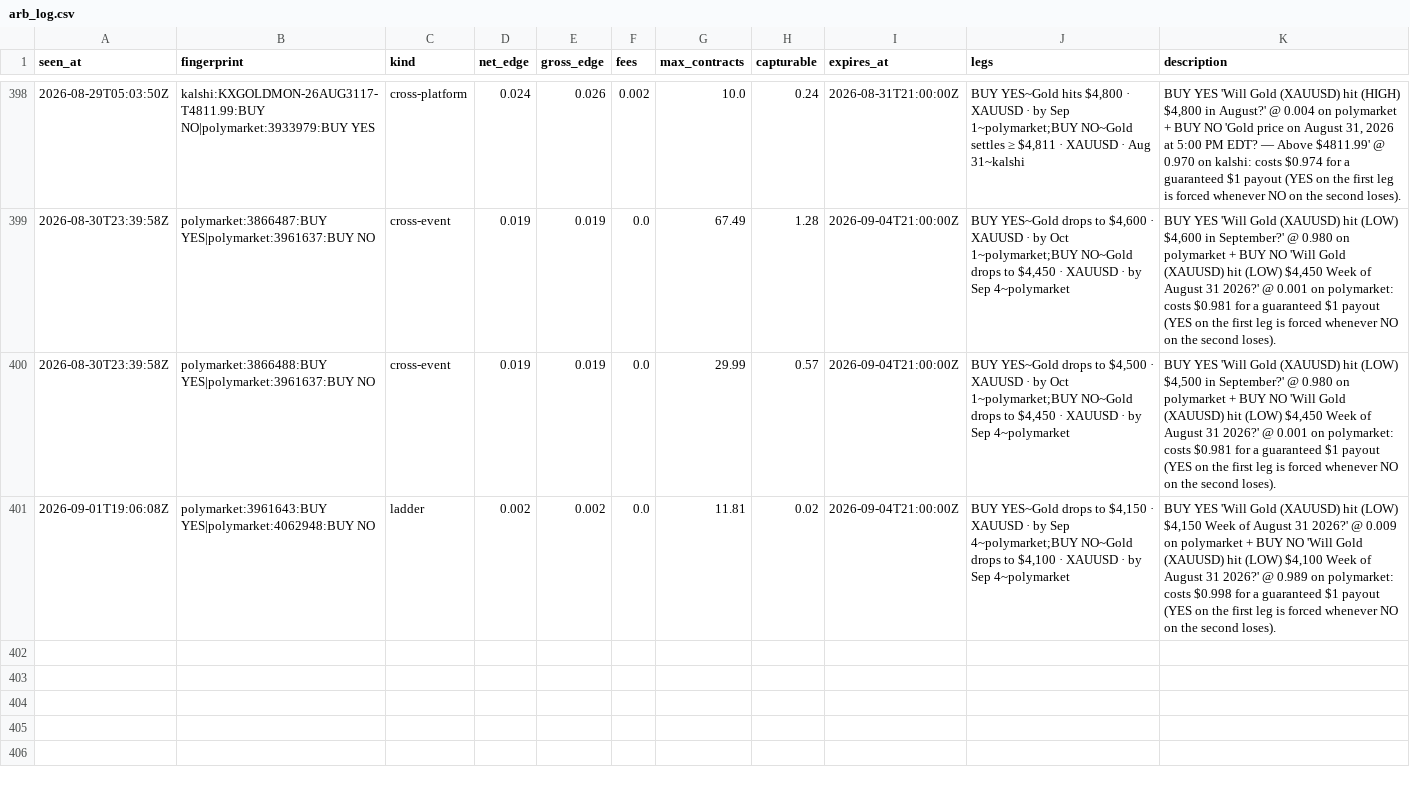
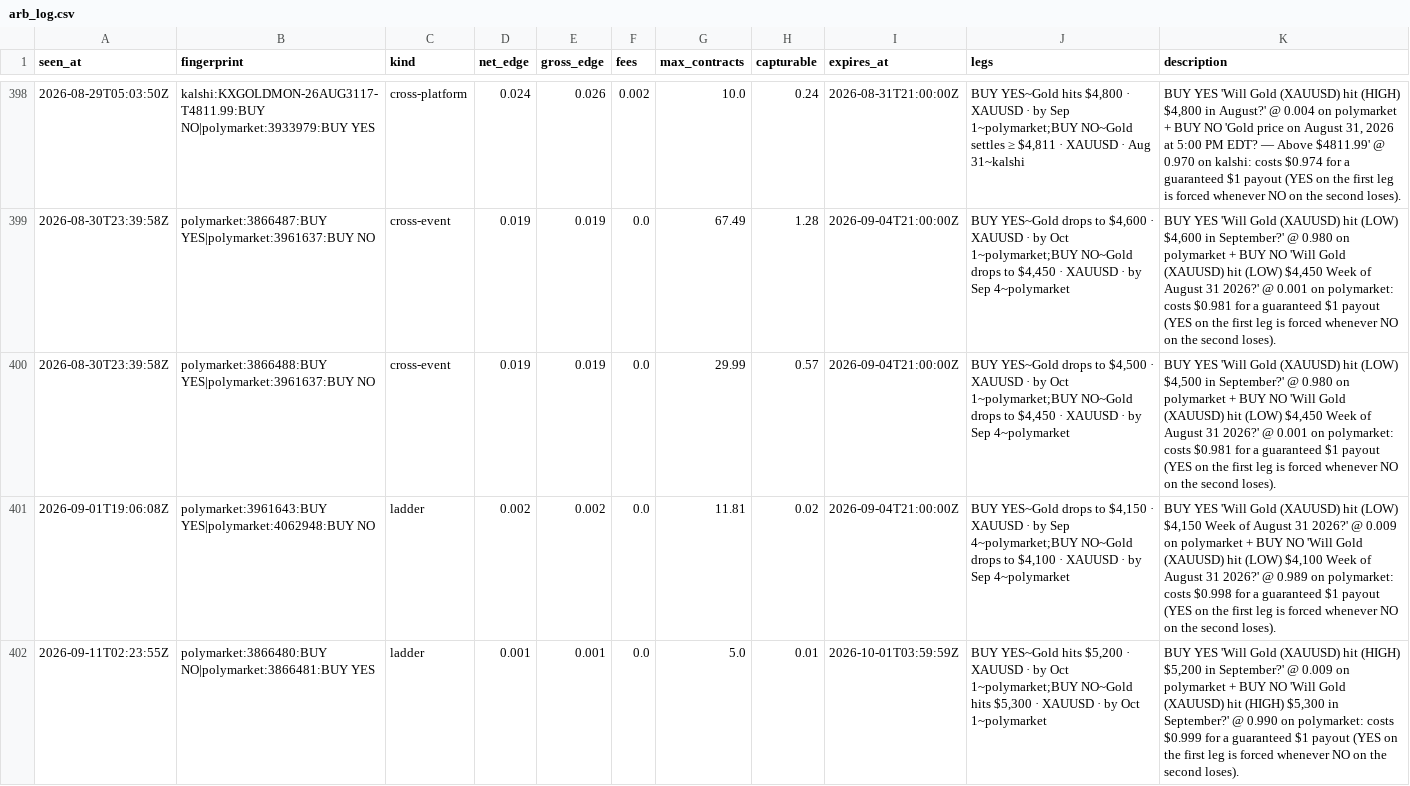
Before and after one commit to IshaanSrivastava1/markets-dashboard, a CSV file: data/arb_log.csv, drawn as a sheet; only a part is shown, gaps mark what is left out.

```diff
--- a/data/arb_log.csv
+++ b/data/arb_log.csv
@@ -401 +401,2 @@ seen_at,fingerprint,kind,net_edge,gross_edge,fees,max_contracts,capturable,expir
 2026-09-01T19:06:08Z,polymarket:3961643:BUY YES|polymarket:4062948:BUY NO,ladder,0.002,0.002,0.0,11.81,0.02,2026-09-04T21:00:00Z,"BUY YES~Gold drops to $4,150 · XAUUSD · by Sep 4~polymarket;BUY NO~Gold drops to $4,100 · XAUUSD · by Sep 4~polymarket","BUY YES 'Will Gold (XAUUSD) hit (LOW) $4,150 Week of August 31 2026?' @ 0.009 on polymarket + BUY NO 'Will Gold (XAUUSD) hit (LOW) $4,100 Week of August 31 2026?' @ 0.989 on polymarket: costs $0.998 for a guaranteed $1 payout (YES on the first leg is forced whenever NO on the second loses)."
+2026-09-11T02:23:55Z,polymarket:3866480:BUY NO|polymarket:3866481:BUY YES,ladder,0.001,0.001,0.0,5.0,0.01,2026-10-01T03:59:59Z,"BUY YES~Gold hits $5,200 · XAUUSD · by Oct 1~polymarket;BUY NO~Gold hits $5,300 · XAUUSD · by Oct 1~polymarket","BUY YES 'Will Gold (XAUUSD) hit (HIGH) $5,200 in September?' @ 0.009 on polymarket + BUY NO 'Will Gold (XAUUSD) hit (HIGH) $5,300 in September?' @ 0.990 on polymarket: costs $0.999 for a guaranteed $1 payout (YES on the first leg is forced whenever NO on the second loses)."
```
Also changed, not shown: 3 other files.
